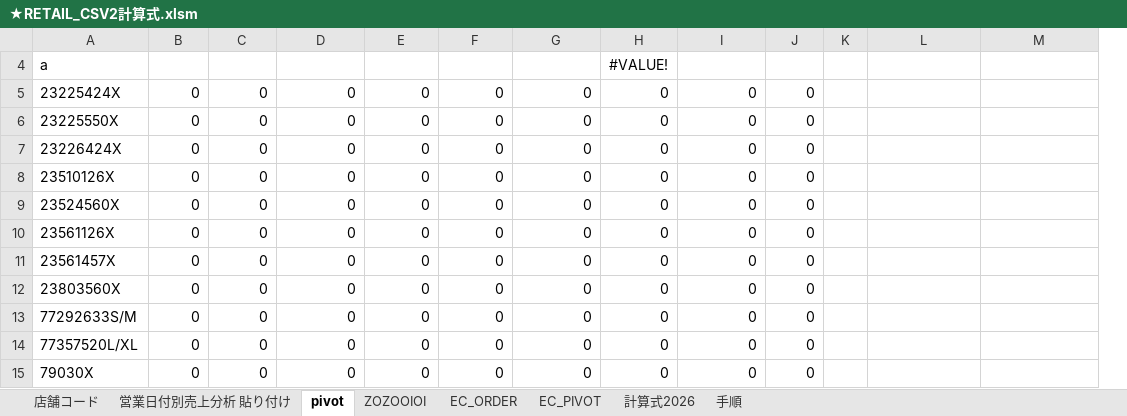
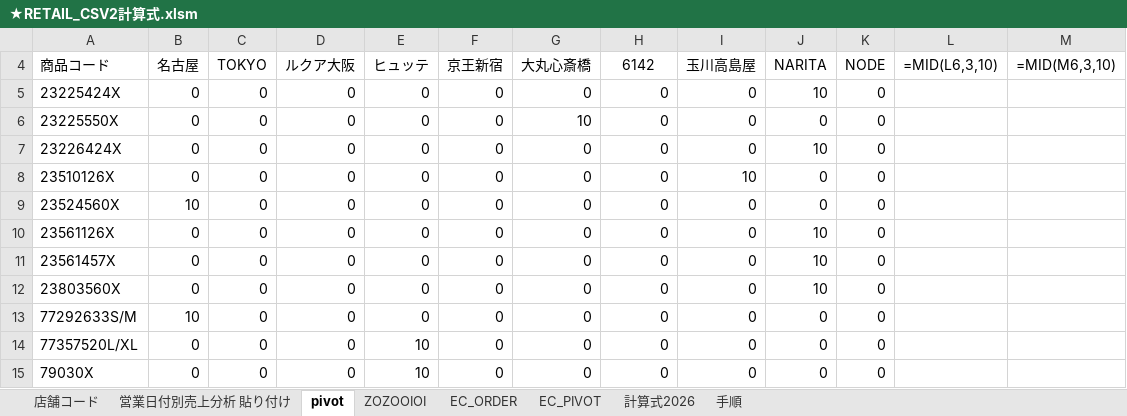
Before and after one commit to kxnxgx/automation, an Excel workbook: ★RETAIL_CSV2計算式.xlsm, sheet pivot, drawn as a sheet; only a part is shown; values as stored, in another font and other column widths than the file's, no borders; formulas without a stored value are shown as written; removed rows and columns are numbered as before the commit, all else as after; rows hold the shown columns only; the diff names each change by its address in the sheet, - before the commit and + after, or states it on an @@ line.

```diff
--- a/★RETAIL_CSV2計算式.xlsm (sheet pivot)
+++ b/★RETAIL_CSV2計算式.xlsm (sheet pivot)
+column J, rows 5-15: 10 | 0 | 10 | 0 | 0 | 10 | 10 | 10 | 0 | 0 | 0
-column K, empty
-row 4: a |  |  |  |  |  |  | #VALUE!
+row 4: 商品コード | 名古屋 | TOKYO | ルクア大阪 | ヒュッテ | 京王新宿 | 大丸心斎橋 | 6142 | 玉川高島屋 | NARITA | NODE | =MID(L6,3,10) | =MID(M6,3,10)
-G6: 0
+G6: 10
-I8: 0
+I8: 10
-B9: 0
+B9: 10
-B13: 0
+B13: 10
-E14:E15: 0
+E14:E15: 10
```
Also changed, not shown: sheet 計算式2026, sheet EC_PIVOT, sheet EC_ORDER, sheet ZOZOOIOI, charts or pictures, 59 other files.
